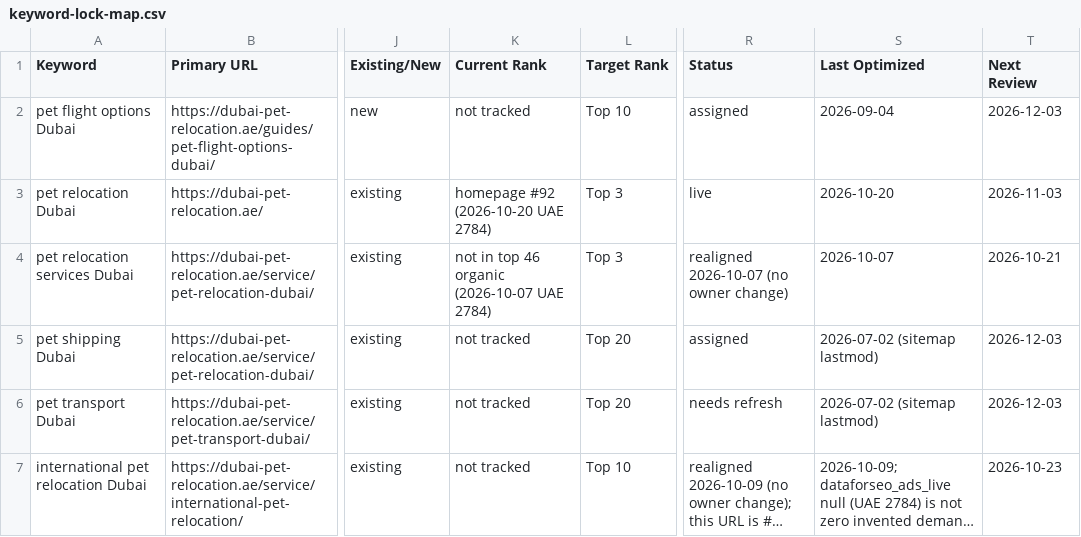
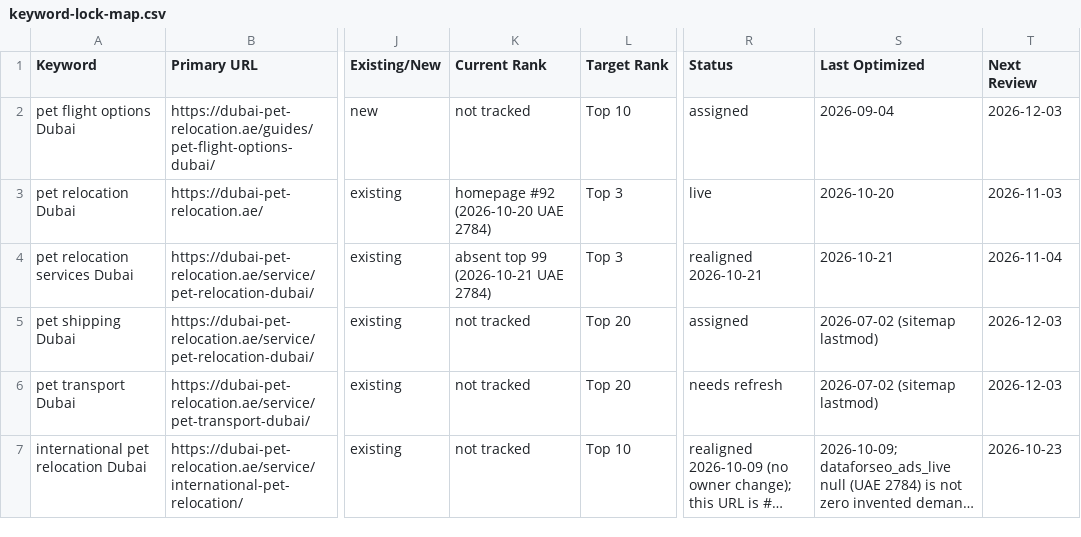
Before and after one commit to numini-co/PetClear, a CSV file: SEO-MASTER/keyword-lock-map.csv, drawn as a sheet; only a part is shown, gaps mark what is left out; long unchanged cells end in …; the diff names each change by its address in the sheet, - before the commit and + after, or states it on an @@ line.

```diff
--- a/SEO-MASTER/keyword-lock-map.csv
+++ b/SEO-MASTER/keyword-lock-map.csv
-K4 (Current Rank): not in top 46 organic (2026-10-07 UAE 2784)
+K4 (Current Rank): absent top 99 (2026-10-21 UAE 2784)
-R4 (Status): realigned 2026-10-07 (no owner change)
+R4 (Status): realigned 2026-10-21
-S4 (Last Optimized): 2026-10-07
+S4 (Last Optimized): 2026-10-21
-T4 (Next Review): 2026-10-21
+T4 (Next Review): 2026-11-04
```
Also changed, not shown: SEO-MASTER/change-log.csv, 4 other files.
